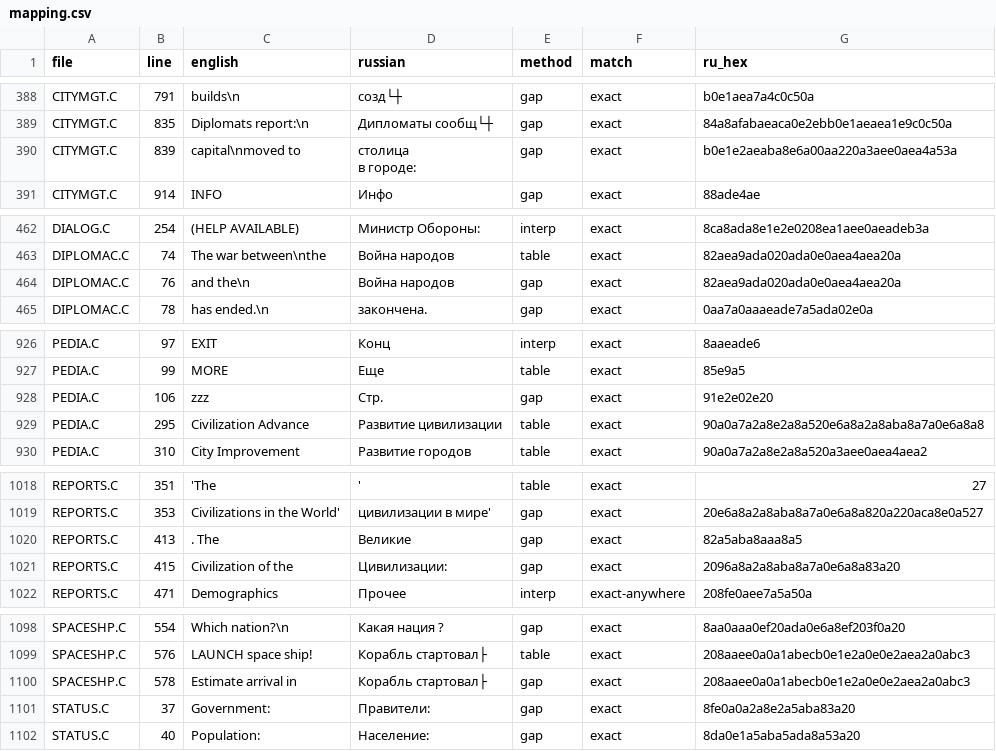
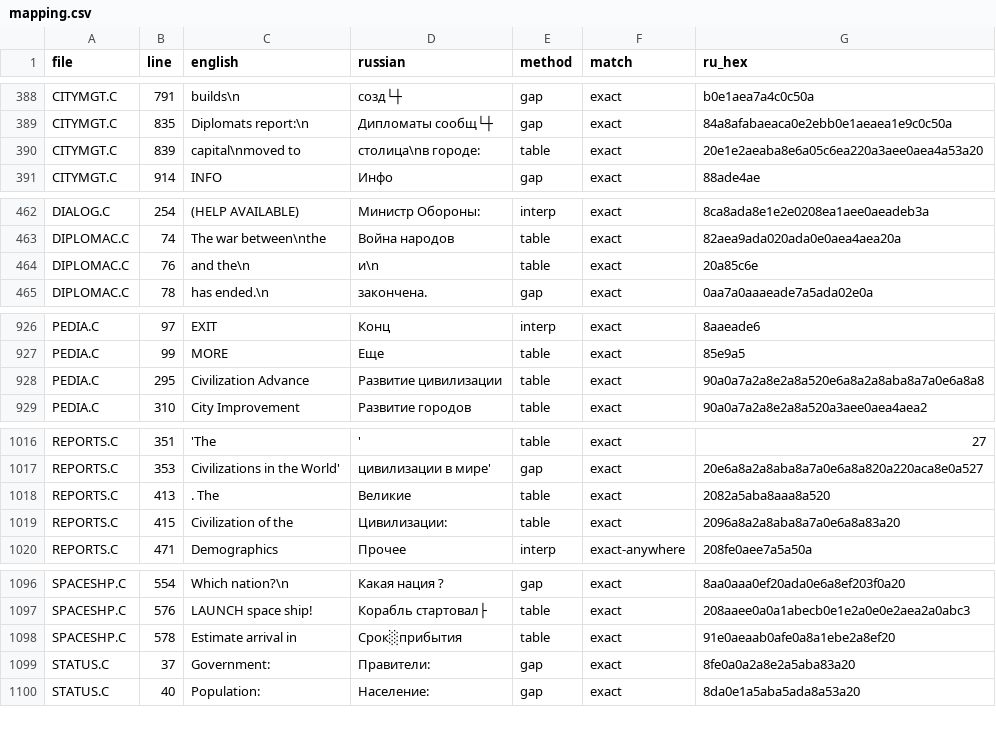
Before and after one commit to xrip/reciv-rus, a CSV file: tools/localization/data/mapping.csv, drawn as a sheet; only a part is shown, gaps mark what is left out; the diff covers the shown part only.

```diff
--- a/tools/localization/data/mapping.csv
+++ b/tools/localization/data/mapping.csv
@@ -460,4 +460,3 @@ CITYMGT.C,835,Diplomats report:\n,"Дипломаты сообщ└┼
 ",gap,exact,84a8afabaeaca0e2ebb0e1aeaea1e9c0c50a
-CITYMGT.C,839, capital\nmoved to ," столица
-в городе:",gap,exact,b0e1e2aeaba8e6a00aa220a3aee0aea4a53a
+CITYMGT.C,839, capital\nmoved to , столица\nв городе: ,table,exact,20e1e2aeaba8e6a05c6ea220a3aee0aea4a53a20
 CITYMGT.C,914,INFO,Инфо,gap,exact,88ade4ae
@@ -587,4 +586,3 @@ DIPLOMAC.C,74,The war between\nthe ,"Война народов
 ",table,exact,82aea9ada020ada0e0aea4aea20a
-DIPLOMAC.C,76, and the\n,"Война народов
-",gap,exact,82aea9ada020ada0e0aea4aea20a
+DIPLOMAC.C,76, and the\n, и\n,table,exact,20a85c6e
 DIPLOMAC.C,78, has ended.\n,"
@@ -1213,3 +1211,2 @@ PEDIA.C,97,EXIT,Конц,interp,exact,8aaeade6
 PEDIA.C,99,MORE,Еще,table,exact,85e9a5
-PEDIA.C,106,zzz,Стр.,gap,exact,91e2e02e20
 PEDIA.C,295,Civilization Advance,Развитие цивилизации,table,exact,90a0a7a2a8e2a8a520e6a8a2a8aba8a7a0e6a8a8
@@ -1310,4 +1306,4 @@ REPORTS.C,351,'The ,',table,exact,27
 REPORTS.C,353, Civilizations in the World', цивилизации в мире',gap,exact,20e6a8a2a8aba8a7a0e6a8a820a220aca8e0a527
-REPORTS.C,413,. The ,Великие,gap,exact,82a5aba8aaa8a5
-REPORTS.C,415, Civilization of the , Цивилизации:,gap,exact,2096a8a2a8aba8a7a0e6a8a83a20
+REPORTS.C,413,. The , Великие ,table,exact,2082a5aba8aaa8a520
+REPORTS.C,415, Civilization of the , Цивилизации: ,table,exact,2096a8a2a8aba8a7a0e6a8a83a20
 REPORTS.C,471, Demographics," Прочее
@@ -1426,3 +1422,3 @@ SPACESHP.C,554,Which nation?\n ,"Какая нация ?
 SPACESHP.C,576, LAUNCH space ship!, Корабль стартовал├,table,exact,208aaee0a0a1abecb0e1e2a0e0e2aea2a0abc3
-SPACESHP.C,578,Estimate arrival in , Корабль стартовал├,gap,exact,208aaee0a0a1abecb0e1e2a0e0e2aea2a0abc3
+SPACESHP.C,578,Estimate arrival in ,Срок░прибытия ,table,exact,91e0aeaab0afe0a8a1ebe2a8ef20
 STATUS.C,37,Government: ,Правители:,gap,exact,8fe0a0a2a8e2a5aba83a20
```
Also changed, not shown: 2 added rows, 1 removed row and 75 edited cells elsewhere in this file, 8 other files.
